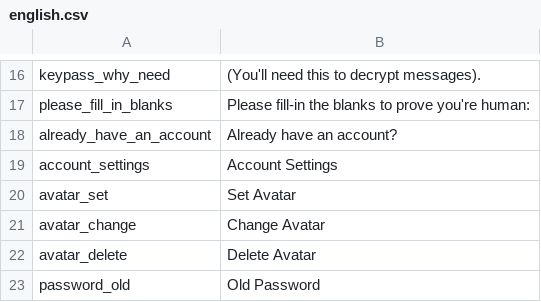
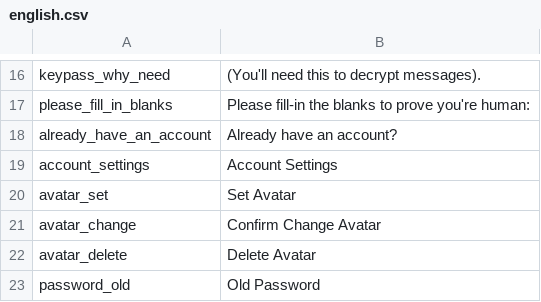
Before and after one commit to aiman-al-masoud/Chatnip, a CSV file: static/lang_packs/english.csv, drawn as a sheet; only a part is shown, gaps mark what is left out.

```diff
--- a/static/lang_packs/english.csv
+++ b/static/lang_packs/english.csv
@@ -20,3 +20,3 @@ account_settings|Account Settings
 avatar_set|Set Avatar
-avatar_change|Change Avatar
+avatar_change|Confirm Change Avatar
 avatar_delete|Delete Avatar
```
Also changed, not shown: dynamic/tables/users.csv, static/lang_packs/italian.csv, 2 other files.
